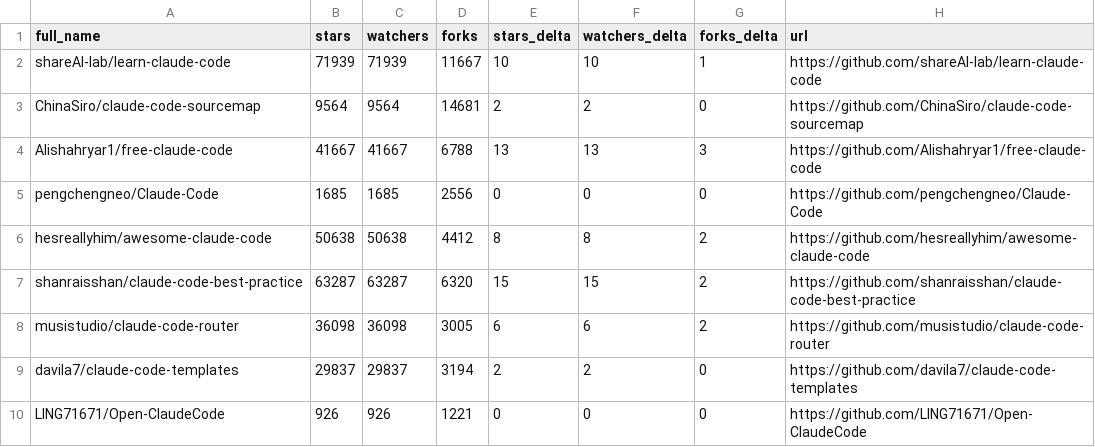
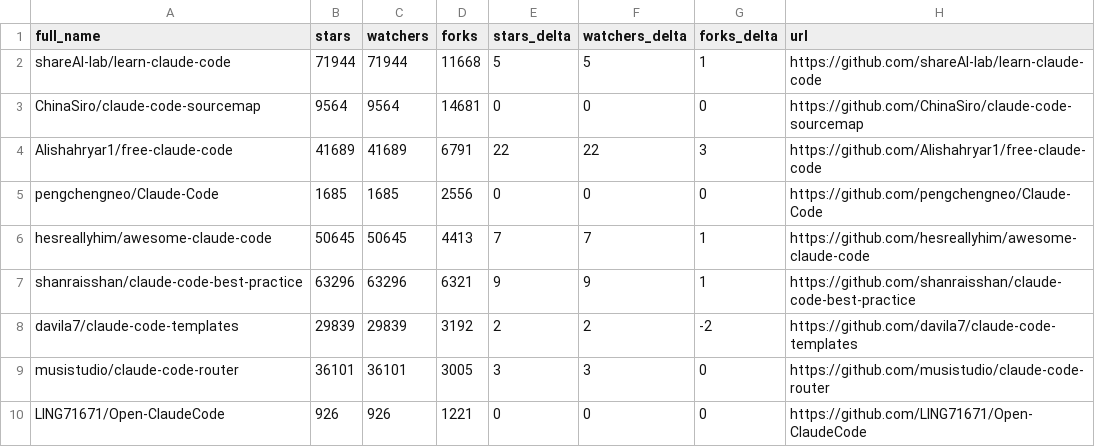
Before and after one commit to binbinao/my-awesome-claude-code, a CSV file: data/repo-ticker.csv, drawn as a sheet; only a part is shown; the diff covers the shown part only.

```diff
--- a/data/repo-ticker.csv
+++ b/data/repo-ticker.csv
@@ -1,10 +1,10 @@
 full_name,stars,watchers,forks,stars_delta,watchers_delta,forks_delta,url
-shareAI-lab/learn-claude-code,71939,71939,11667,10,10,1,https://github.com/shareAI-lab/learn-claude-code
-ChinaSiro/claude-code-sourcemap,9564,9564,14681,2,2,0,https://github.com/ChinaSiro/claude-code-sourcemap
-Alishahryar1/free-claude-code,41667,41667,6788,13,13,3,https://github.com/Alishahryar1/free-claude-code
+shareAI-lab/learn-claude-code,71944,71944,11668,5,5,1,https://github.com/shareAI-lab/learn-claude-code
+ChinaSiro/claude-code-sourcemap,9564,9564,14681,0,0,0,https://github.com/ChinaSiro/claude-code-sourcemap
+Alishahryar1/free-claude-code,41689,41689,6791,22,22,3,https://github.com/Alishahryar1/free-claude-code
 pengchengneo/Claude-Code,1685,1685,2556,0,0,0,https://github.com/pengchengneo/Claude-Code
-hesreallyhim/awesome-claude-code,50638,50638,4412,8,8,2,https://github.com/hesreallyhim/awesome-claude-code
-shanraisshan/claude-code-best-practice,63287,63287,6320,15,15,2,https://github.com/shanraisshan/claude-code-best-practice
-musistudio/claude-code-router,36098,36098,3005,6,6,2,https://github.com/musistudio/claude-code-router
-davila7/claude-code-templates,29837,29837,3194,2,2,0,https://github.com/davila7/claude-code-templates
+hesreallyhim/awesome-claude-code,50645,50645,4413,7,7,1,https://github.com/hesreallyhim/awesome-claude-code
+shanraisshan/claude-code-best-practice,63296,63296,6321,9,9,1,https://github.com/shanraisshan/claude-code-best-practice
+davila7/claude-code-templates,29839,29839,3192,2,2,-2,https://github.com/davila7/claude-code-templates
+musistudio/claude-code-router,36101,36101,3005,3,3,0,https://github.com/musistudio/claude-code-router
 LING71671/Open-ClaudeCode,926,926,1221,0,0,0,https://github.com/LING71671/Open-ClaudeCode
```
Also changed, not shown: 1 added row, 1 removed row and 137 edited cells elsewhere in this file, 4 other files.
